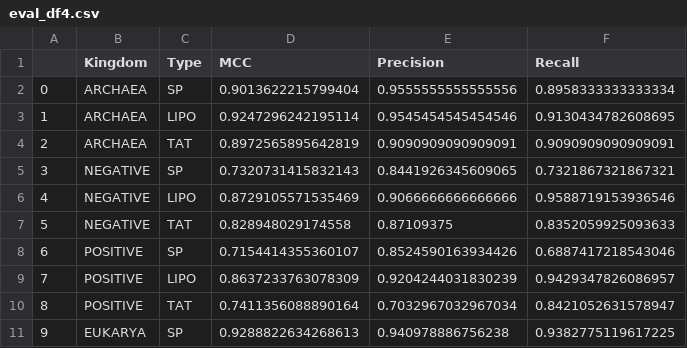
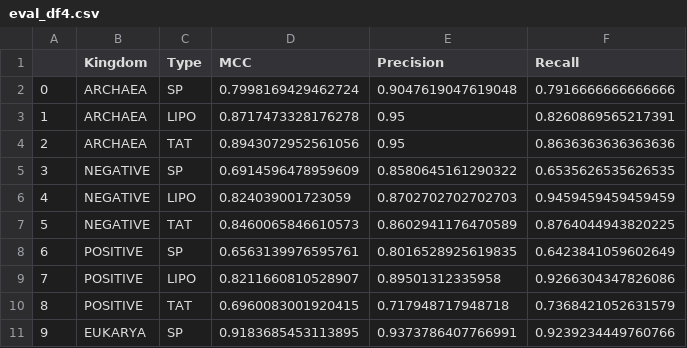
Before and after one commit to patrickbryant1/TransPep, a CSV file: results/eval_df4.csv, drawn as a sheet.

```diff
--- a/results/eval_df4.csv
+++ b/results/eval_df4.csv
@@ -1,11 +1,11 @@
 ,Kingdom,Type,MCC,Precision,Recall
-0,ARCHAEA,SP,0.9013622215799404,0.9555555555555556,0.8958333333333334
-1,ARCHAEA,LIPO,0.9247296242195114,0.9545454545454546,0.9130434782608695
-2,ARCHAEA,TAT,0.8972565895642819,0.9090909090909091,0.9090909090909091
-3,NEGATIVE,SP,0.7320731415832143,0.8441926345609065,0.7321867321867321
-4,NEGATIVE,LIPO,0.8729105571535469,0.9066666666666666,0.9588719153936546
-5,NEGATIVE,TAT,0.828948029174558,0.87109375,0.8352059925093633
-6,POSITIVE,SP,0.7154414355360107,0.8524590163934426,0.6887417218543046
-7,POSITIVE,LIPO,0.8637233763078309,0.9204244031830239,0.9429347826086957
-8,POSITIVE,TAT,0.7411356088890164,0.7032967032967034,0.8421052631578947
-9,EUKARYA,SP,0.9288822634268613,0.940978886756238,0.9382775119617225
+0,ARCHAEA,SP,0.7998169429462724,0.9047619047619048,0.7916666666666666
+1,ARCHAEA,LIPO,0.8717473328176278,0.95,0.8260869565217391
+2,ARCHAEA,TAT,0.8943072952561056,0.95,0.8636363636363636
+3,NEGATIVE,SP,0.6914596478959609,0.8580645161290322,0.6535626535626535
+4,NEGATIVE,LIPO,0.824039001723059,0.8702702702702703,0.9459459459459459
+5,NEGATIVE,TAT,0.8460065846610573,0.8602941176470589,0.8764044943820225
+6,POSITIVE,SP,0.6563139976595761,0.8016528925619835,0.6423841059602649
+7,POSITIVE,LIPO,0.8211660810528907,0.89501312335958,0.9266304347826086
+8,POSITIVE,TAT,0.6960083001920415,0.717948717948718,0.7368421052631579
+9,EUKARYA,SP,0.9183685453113895,0.9373786407766991,0.9239234449760766
```
Also changed, not shown: results/eval_df0.csv, results/eval_df1.csv, 8 other files.
